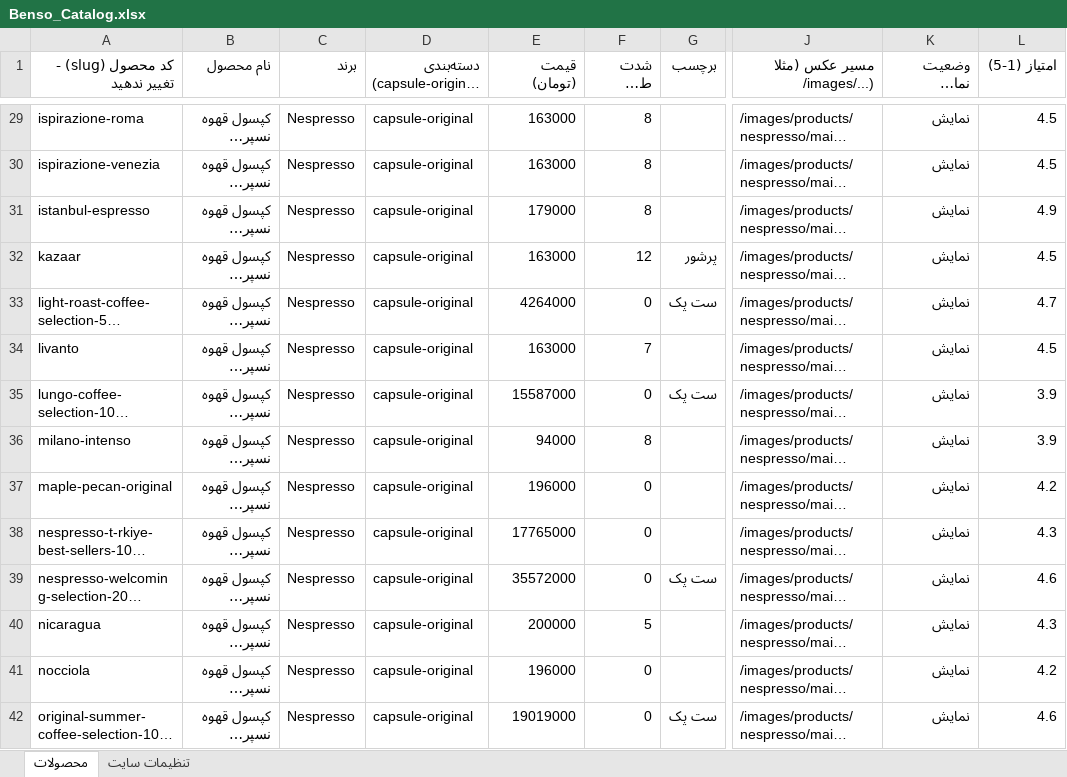
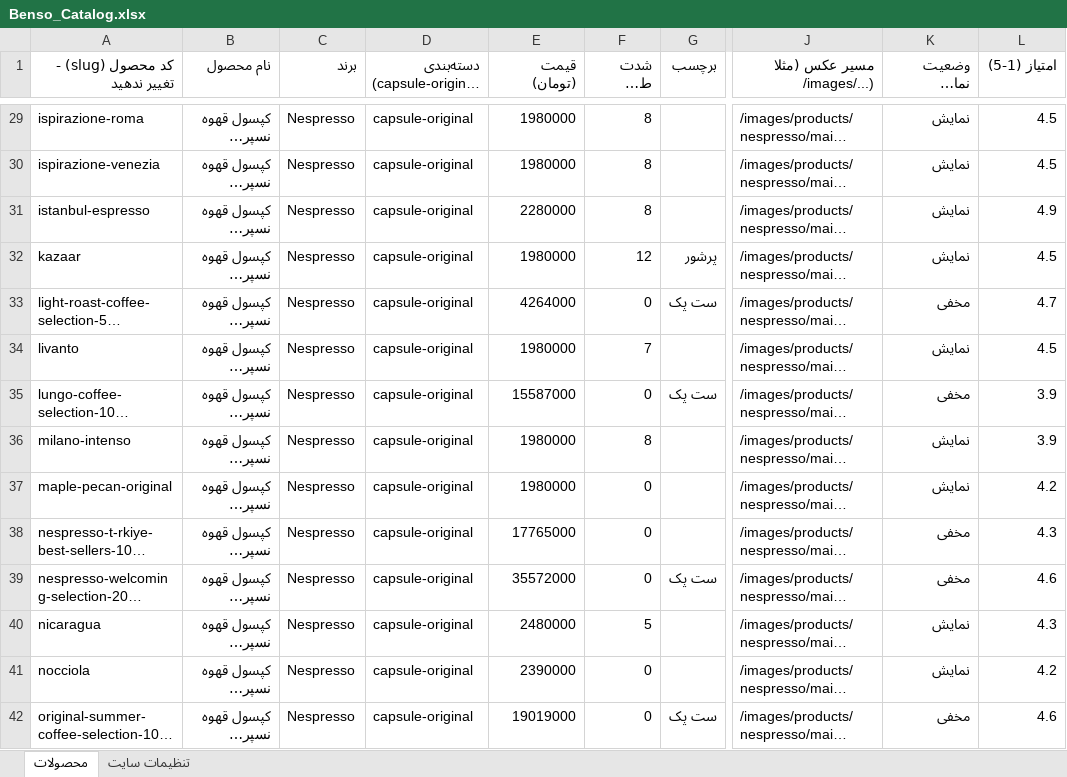
Before and after one commit to bensocoffee-ui/coffee_site, an Excel workbook: Benso_Catalog.xlsx, sheet محصولات, drawn as a sheet; only a part is shown, gaps mark what is left out; long unchanged cells end in …; values as stored, in another font and other column widths than the file's, no borders; the diff covers the shown part only; the diff names each change by its address in the sheet, - before the commit and + after, or states it on an @@ line.

```diff
--- a/Benso_Catalog.xlsx (sheet محصولات)
+++ b/Benso_Catalog.xlsx (sheet محصولات)
-E29:E30 (قیمت (تومان)): 163000
+E29:E30 (قیمت (تومان)): 1980000
-E31 (قیمت (تومان)): 179000
+E31 (قیمت (تومان)): 2280000
-E32 (قیمت (تومان)): 163000
+E32 (قیمت (تومان)): 1980000
-K33 (وضعیت نمایش (نمایش / مخفی)): نمایش
+K33 (وضعیت نمایش (نمایش / مخفی)): مخفی
-E34 (قیمت (تومان)): 163000
+E34 (قیمت (تومان)): 1980000
-K35 (وضعیت نمایش (نمایش / مخفی)): نمایش
+K35 (وضعیت نمایش (نمایش / مخفی)): مخفی
-E36 (قیمت (تومان)): 94000
+E36 (قیمت (تومان)): 1980000
-E37 (قیمت (تومان)): 196000
+E37 (قیمت (تومان)): 1980000
-K38:K39 (وضعیت نمایش (نمایش / مخفی)): نمایش
+K38:K39 (وضعیت نمایش (نمایش / مخفی)): مخفی
-E40 (قیمت (تومان)): 200000
+E40 (قیمت (تومان)): 2480000
-E41 (قیمت (تومان)): 196000
+E41 (قیمت (تومان)): 2390000
-K42 (وضعیت نمایش (نمایش / مخفی)): نمایش
+K42 (وضعیت نمایش (نمایش / مخفی)): مخفی
```
Also changed, not shown: 187 edited cells elsewhere in this sheet, 20 other files.
